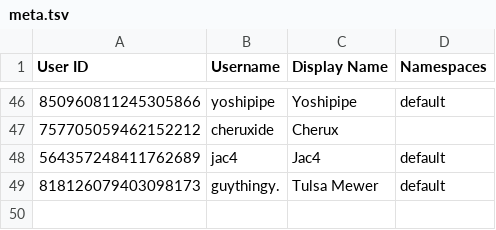
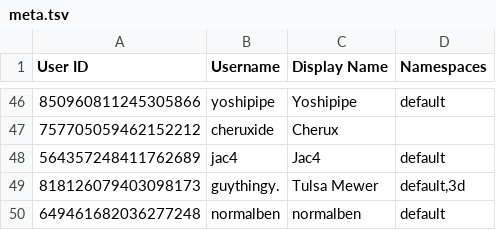
Before and after one commit to TWOW-Booksonas/twow-booksonas.github.io, a TSV file: meta.tsv, drawn as a sheet; only a part is shown, gaps mark what is left out.

Commit message:
Update Meta

```diff
--- a/meta.tsv
+++ b/meta.tsv
@@ -48,2 +48,3 @@ User ID	Username	Display Name	Namespaces
 564357248411762689	jac4	Jac4	default
-818126079403098173	guythingy.	Tulsa Mewer	default
+818126079403098173	guythingy.	Tulsa Mewer	default,3d
+649461682036277248	normalben	normalben	default
```
